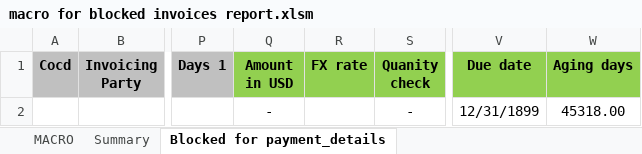
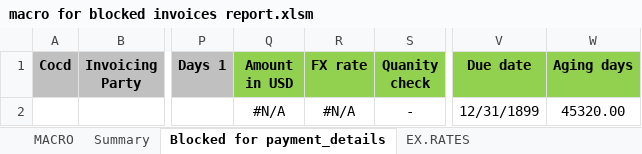
Before and after one commit to Wiktoria125/my_projects, an Excel workbook: macro for blocked invoices report.xlsm, sheet Blocked for payment_details, drawn as a sheet; only a part is shown, gaps mark what is left out; values as stored, in another font and other column widths than the file's, no borders; conditional formats not drawn; the diff names each change by its address in the sheet, - before the commit and + after, or states it on an @@ line.

```diff
--- a/macro for blocked invoices report.xlsm (sheet Blocked for payment_details)
+++ b/macro for blocked invoices report.xlsm (sheet Blocked for payment_details)
@@ sheet tab unhidden: EX.RATES @@
-Q2 (Amount in USD): -
+Q2 (Amount in USD): #N/A
-R2 (FX rate): (empty)
+R2 (FX rate): #N/A
-W2 (Aging days): 45318.00
+W2 (Aging days): 45320.00
```
Also changed, not shown: charts or pictures.
